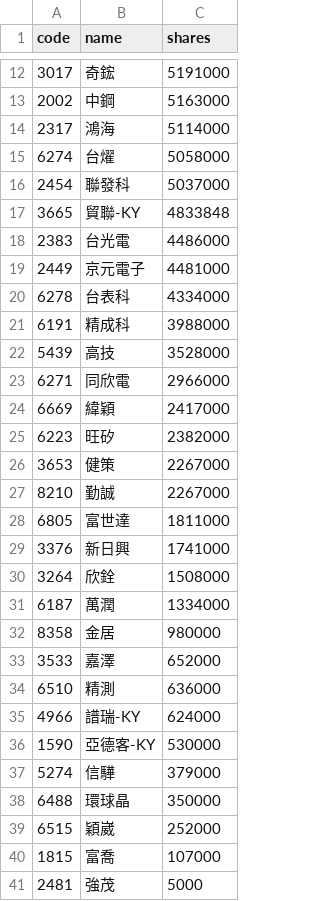
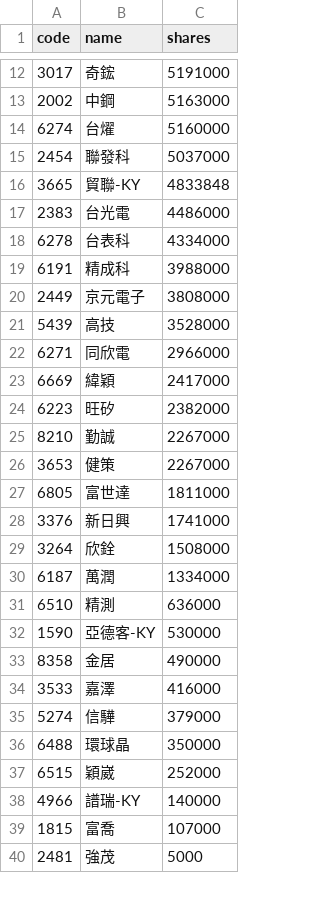
Before and after one commit to 4ru1013/united-etf-00981a-portfolio, a CSV file: data/out/holdings/00981A_latest.csv, drawn as a sheet; only a part is shown, gaps mark what is left out; the diff covers the shown part only.

```diff
--- a/data/out/holdings/00981A_latest.csv
+++ b/data/out/holdings/00981A_latest.csv
@@ -13,4 +13,3 @@
 2002,中鋼,5163000
-2317,鴻海,5114000
-6274,台燿,5058000
+6274,台燿,5160000
 2454,聯發科,5037000
@@ -18,5 +17,5 @@
 2383,台光電,4486000
-2449,京元電子,4481000
 6278,台表科,4334000
 6191,精成科,3988000
+2449,京元電子,3808000
 5439,高技,3528000
@@ -25,4 +24,4 @@
 6223,旺矽,2382000
+8210,勤誠,2267000
 3653,健策,2267000
-8210,勤誠,2267000
 6805,富世達,1811000
@@ -31,7 +30,6 @@
 6187,萬潤,1334000
-8358,金居,980000
-3533,嘉澤,652000
 6510,精測,636000
-4966,譜瑞-KY,624000
 1590,亞德客-KY,530000
+8358,金居,490000
+3533,嘉澤,416000
 5274,信驊,379000
@@ -39,2 +37,3 @@
 6515,穎崴,252000
+4966,譜瑞-KY,140000
 1815,富喬,107000
```
Also changed, not shown: 1 added row and 1 moved row elsewhere in this file, 4 other files.
